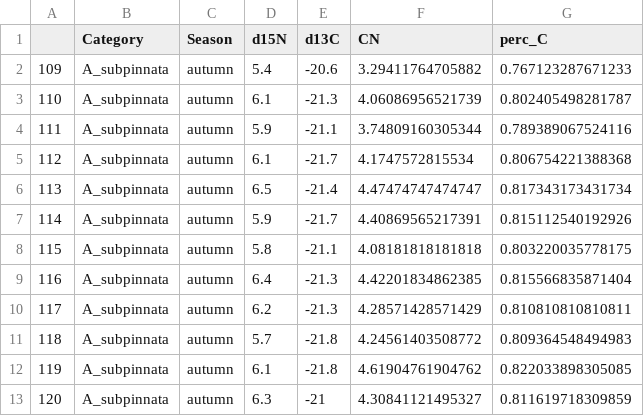
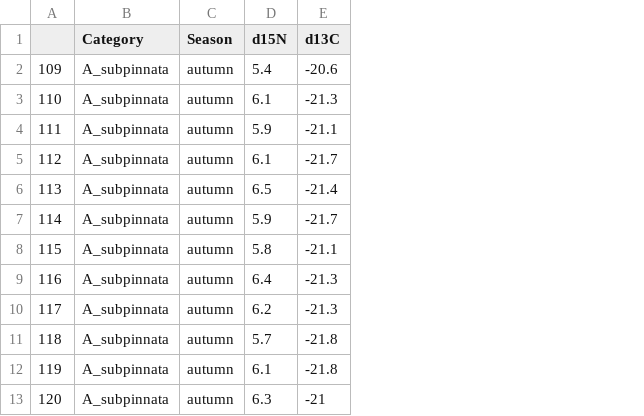
Before and after one commit to vianneydenis/trophic-ecology, a CSV file: Data/Cons.csv, drawn as a sheet; only a part is shown; the diff names each change by its address in the sheet, - before the commit and + after, or states it on an @@ line.

```diff
--- a/Data/Cons.csv
+++ b/Data/Cons.csv
-column F (CN), rows 2-13: 3.29411764705882 | 4.06086956521739 | 3.74809160305344 | 4.1747572815534 | 4.47474747474747 | 4.40869565217391 | 4.08181818181818 | 4.42201834862385 | 4.28571428571429 | 4.24561403508772 | 4.61904761904762 | 4.30841121495327
-column G (perc_C), rows 2-13: 0.767123287671233 | 0.802405498281787 | 0.789389067524116 | 0.806754221388368 | 0.817343173431734 | 0.815112540192926 | 0.803220035778175 | 0.815566835871404 | 0.810810810810811 | 0.809364548494983 | 0.822033898305085 | 0.811619718309859
```
Also changed, not shown: 15 other files.
